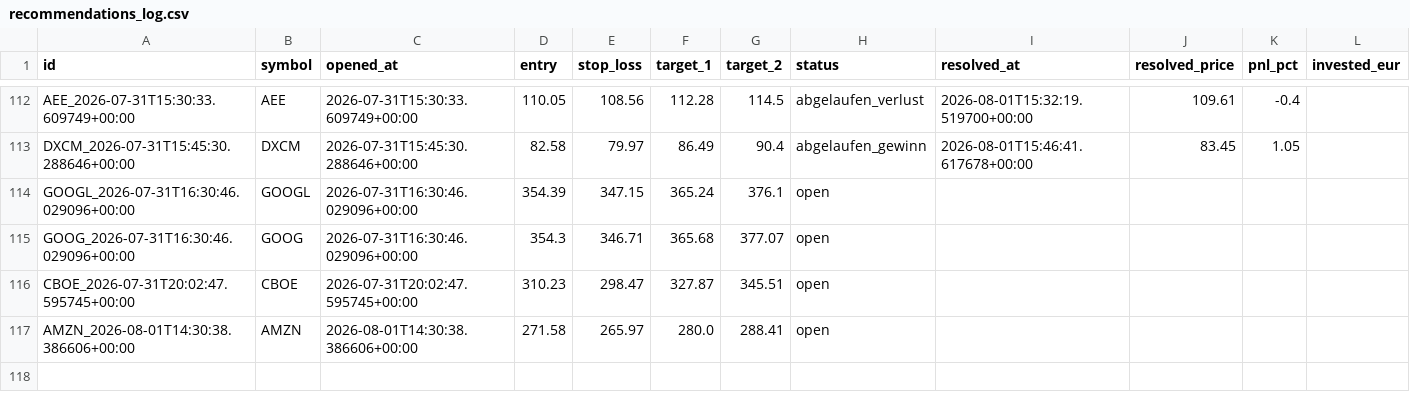
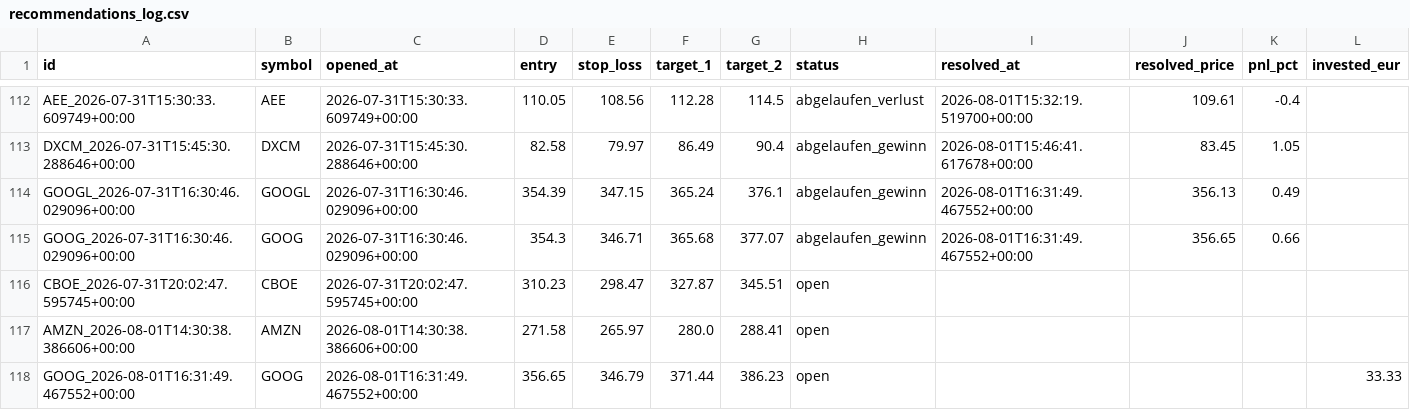
Before and after one commit to luiswolny-dot/Trading-Gehirn, a CSV file: data/recommendations_log.csv, drawn as a sheet; only a part is shown, gaps mark what is left out.

```diff
--- a/data/recommendations_log.csv
+++ b/data/recommendations_log.csv
@@ -113,5 +113,6 @@ AEE_2026-07-31T15:30:33.609749+00:00,AEE,2026-07-31T15:30:33.609749+00:00,110.05
 DXCM_2026-07-31T15:45:30.288646+00:00,DXCM,2026-07-31T15:45:30.288646+00:00,82.58,79.97,86.49,90.4,abgelaufen_gewinn,2026-08-01T15:46:41.617678+00:00,83.45,1.05,
-GOOGL_2026-07-31T16:30:46.029096+00:00,GOOGL,2026-07-31T16:30:46.029096+00:00,354.39,347.15,365.24,376.1,open,,,,
-GOOG_2026-07-31T16:30:46.029096+00:00,GOOG,2026-07-31T16:30:46.029096+00:00,354.3,346.71,365.68,377.07,open,,,,
+GOOGL_2026-07-31T16:30:46.029096+00:00,GOOGL,2026-07-31T16:30:46.029096+00:00,354.39,347.15,365.24,376.1,abgelaufen_gewinn,2026-08-01T16:31:49.467552+00:00,356.13,0.49,
+GOOG_2026-07-31T16:30:46.029096+00:00,GOOG,2026-07-31T16:30:46.029096+00:00,354.3,346.71,365.68,377.07,abgelaufen_gewinn,2026-08-01T16:31:49.467552+00:00,356.65,0.66,
 CBOE_2026-07-31T20:02:47.595745+00:00,CBOE,2026-07-31T20:02:47.595745+00:00,310.23,298.47,327.87,345.51,open,,,,
 AMZN_2026-08-01T14:30:38.386606+00:00,AMZN,2026-08-01T14:30:38.386606+00:00,271.58,265.97,280.0,288.41,open,,,,
+GOOG_2026-08-01T16:31:49.467552+00:00,GOOG,2026-08-01T16:31:49.467552+00:00,356.65,346.79,371.44,386.23,open,,,,33.33
```
Also changed, not shown: 9 other files.
